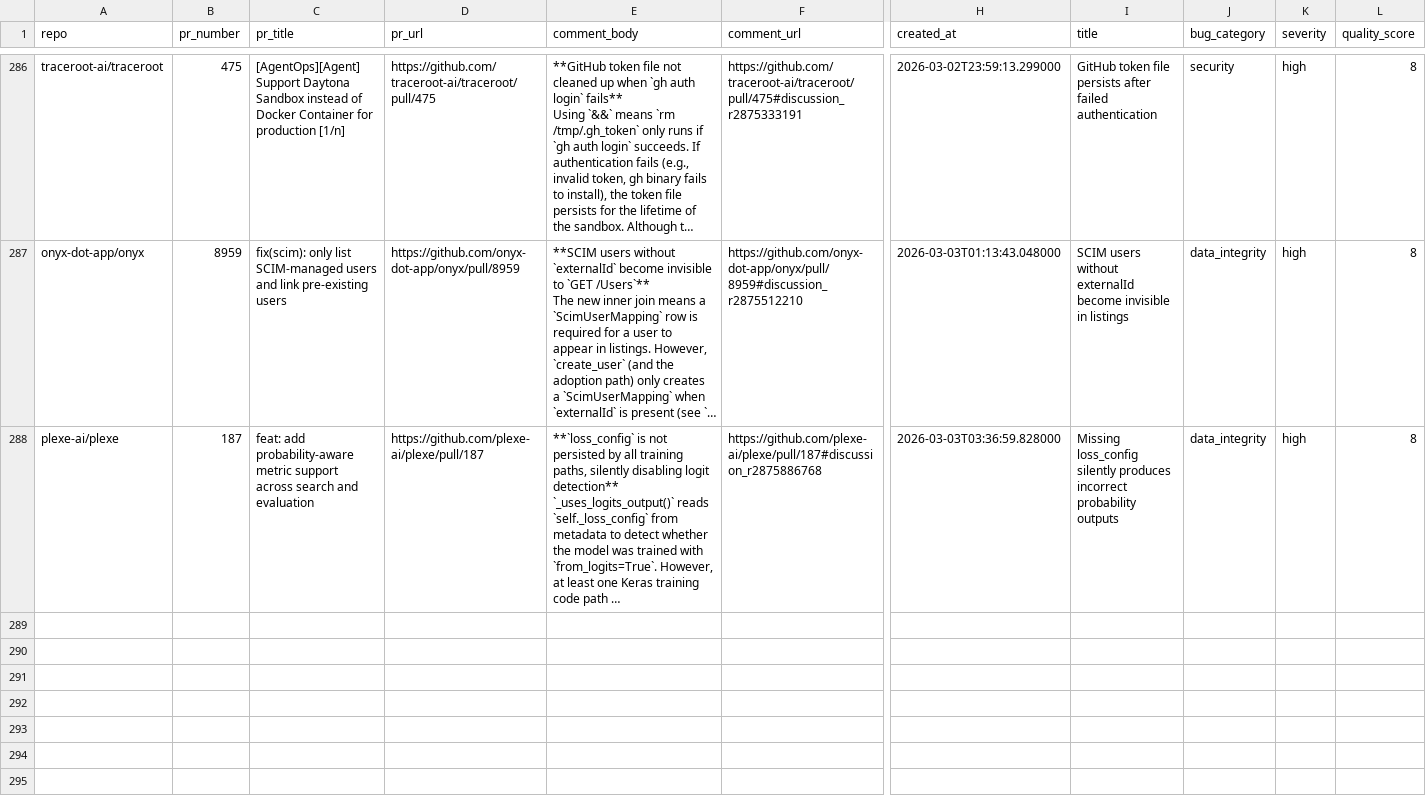
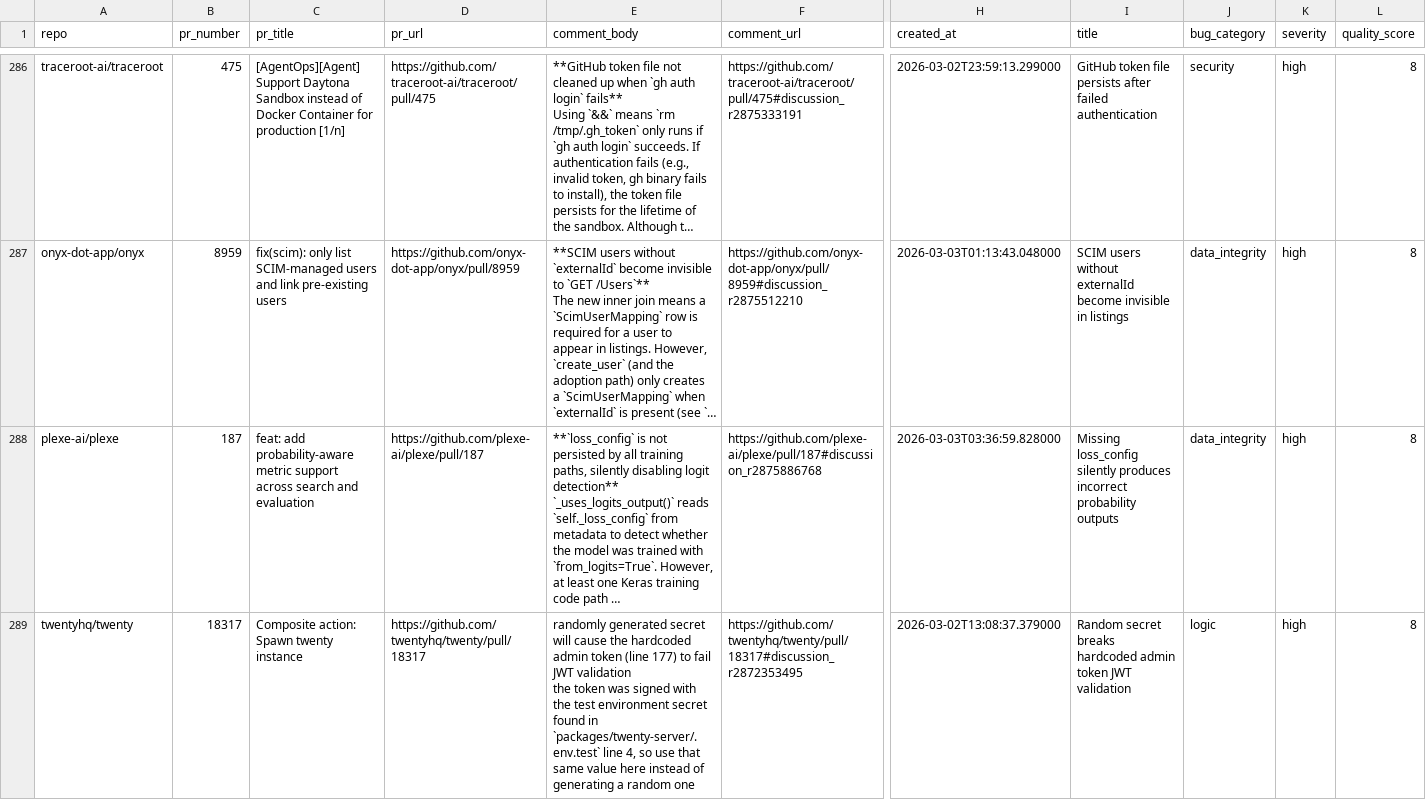
Before and after one commit to greptileai/live-feed, a CSV file: output/quality_catches.csv, drawn as a sheet; only a part is shown, gaps mark what is left out; long unchanged cells end in …; rows hold the shown columns only; ↵ is a line break in a cell; the diff covers the shown part only; the diff names each change by its address in the sheet, - before the commit and + after, or states it on an @@ line.

```diff
--- a/output/quality_catches.csv
+++ b/output/quality_catches.csv
+row 289: twentyhq/twenty | 18317 | Composite action: Spawn twenty instance | https://github.com/twentyhq/twenty/pull/18317 | randomly generated secret will cause the hardcoded admin token (line 177) to fail JWT validation ↵ the token was signed with the test environment secret found in `packages/twenty-server/.env.test` line 4, so use that same value here instead of generating a random one | https://github.com/twentyhq/twenty/pull/18317#discussion_r2872353495 | 2026-03-02T13:08:37.379000 | Random secret breaks hardcoded admin token JWT validation | logic | high | 8
```
Also changed, not shown: 1 added row elsewhere in this file.
